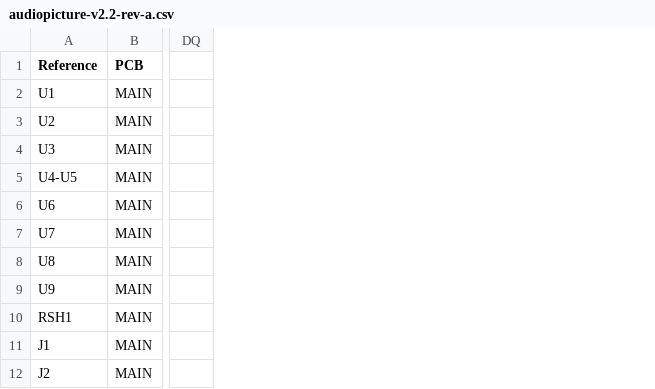
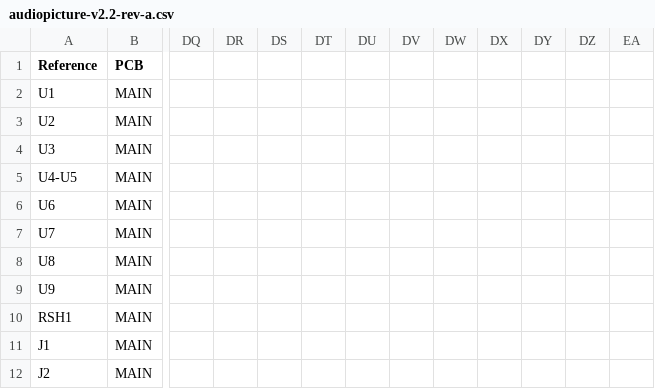
Before and after one commit to Vinset85/audiopicture, a CSV file: hardware/bom/audiopicture-v2.2-rev-a.csv, drawn as a sheet; only a part is shown, gaps mark what is left out; removed rows and columns are numbered as before the commit, all else as after; the diff names each change by its address in the sheet, - before the commit and + after, or states it on an @@ line.

```diff
--- a/hardware/bom/audiopicture-v2.2-rev-a.csv
+++ b/hardware/bom/audiopicture-v2.2-rev-a.csv
-column DQ, empty
+column DQ, empty
+column DR, empty
+column DS, empty
+column DT, empty
+column DU, empty
+column DV, empty
+column DW, empty
+column DX, empty
+column DY, empty
+column DZ, empty
+column EA, empty
```
